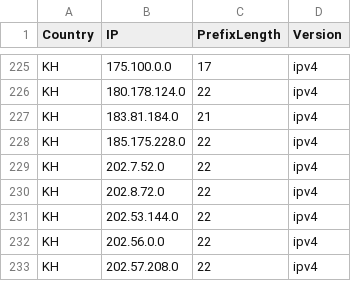
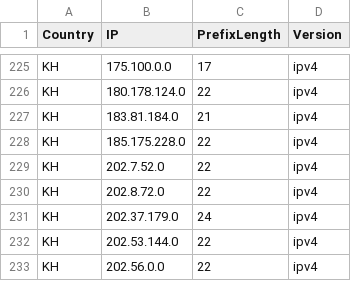
Before and after one commit to HotCakeX/Official-IANA-IP-blocks, a CSV file: CSV/IPV4/KH.csv, drawn as a sheet; only a part is shown, gaps mark what is left out; the shorter side is filled out with more unchanged rows.

```diff
--- a/CSV/IPV4/KH.csv
+++ b/CSV/IPV4/KH.csv
@@ -230,2 +230,3 @@ KH,202.7.52.0,22,ipv4
 KH,202.8.72.0,22,ipv4
+KH,202.37.179.0,24,ipv4
 KH,202.53.144.0,22,ipv4
```
Also changed, not shown: CSV/IPV4/IN.csv, CSV/IPV4/MY.csv, 36 other files.
